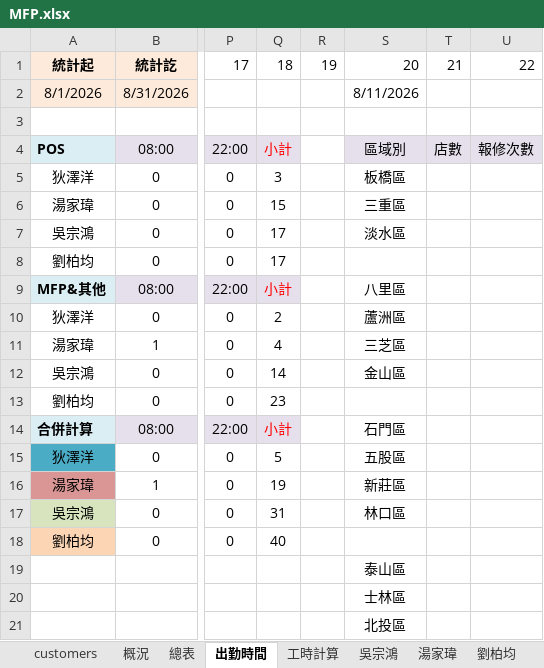
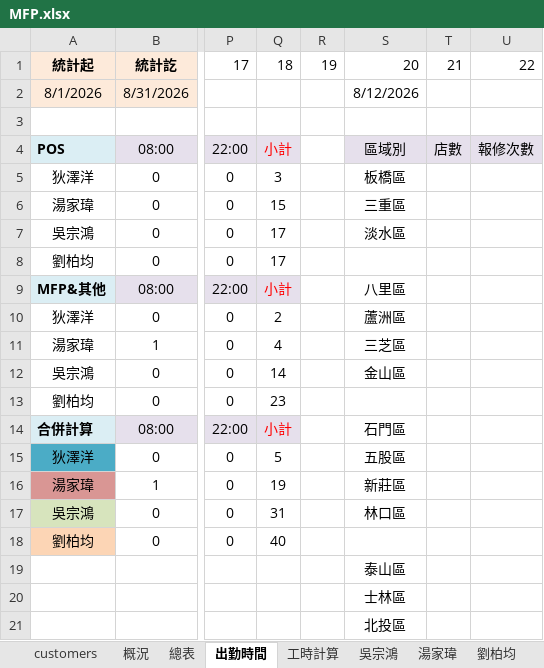
Before and after one commit to Yang-0419-di/FW_2, an Excel workbook: MFP/MFP.xlsx, sheet 出勤時間, drawn as a sheet; only a part is shown, gaps mark what is left out; values as stored, in another font and other column widths than the file's, no borders; charts and pictures not drawn; the diff names each change by its address in the sheet, - before the commit and + after, or states it on an @@ line.

```diff
--- a/MFP/MFP.xlsx (sheet 出勤時間)
+++ b/MFP/MFP.xlsx (sheet 出勤時間)
-S2: 8/11/2026
+S2: 8/12/2026
```
Also changed, not shown: charts or pictures, IM/202608_HL_Maintain_Report.xlsx, IM/202608_Service_Count_Report.xlsx, 6 other files.
